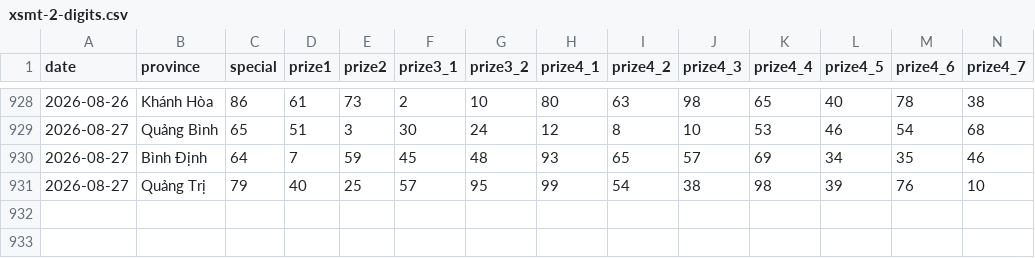
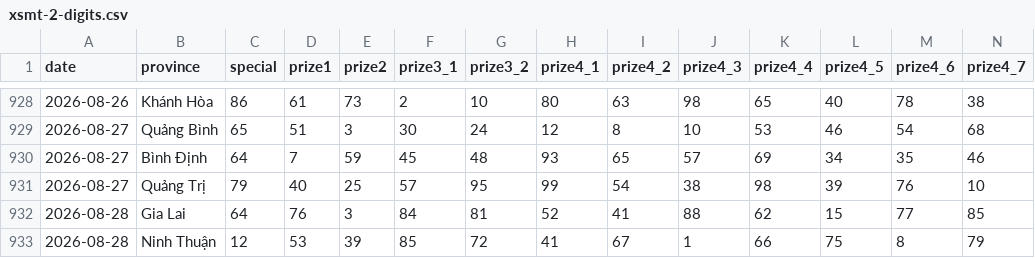
Before and after one commit to phuc341986/vietnam-lottery, a CSV file: data/xsmt-2-digits.csv, drawn as a sheet; only a part is shown, gaps mark what is left out; rows hold the shown columns only; the diff names each change by its address in the sheet, - before the commit and + after, or states it on an @@ line.

```diff
--- a/data/xsmt-2-digits.csv
+++ b/data/xsmt-2-digits.csv
+row 932: 2026-08-28 | Gia Lai | 64 | 76 | 3 | 84 | 81 | 52 | 41 | 88 | 62 | 15 | 77 | 85
+row 933: 2026-08-28 | Ninh Thuận | 12 | 53 | 39 | 85 | 72 | 41 | 67 | 1 | 66 | 75 | 8 | 79
```
Also changed, not shown: data/xsmt-sparse.csv, data/xsmt.csv, 8 other files.
